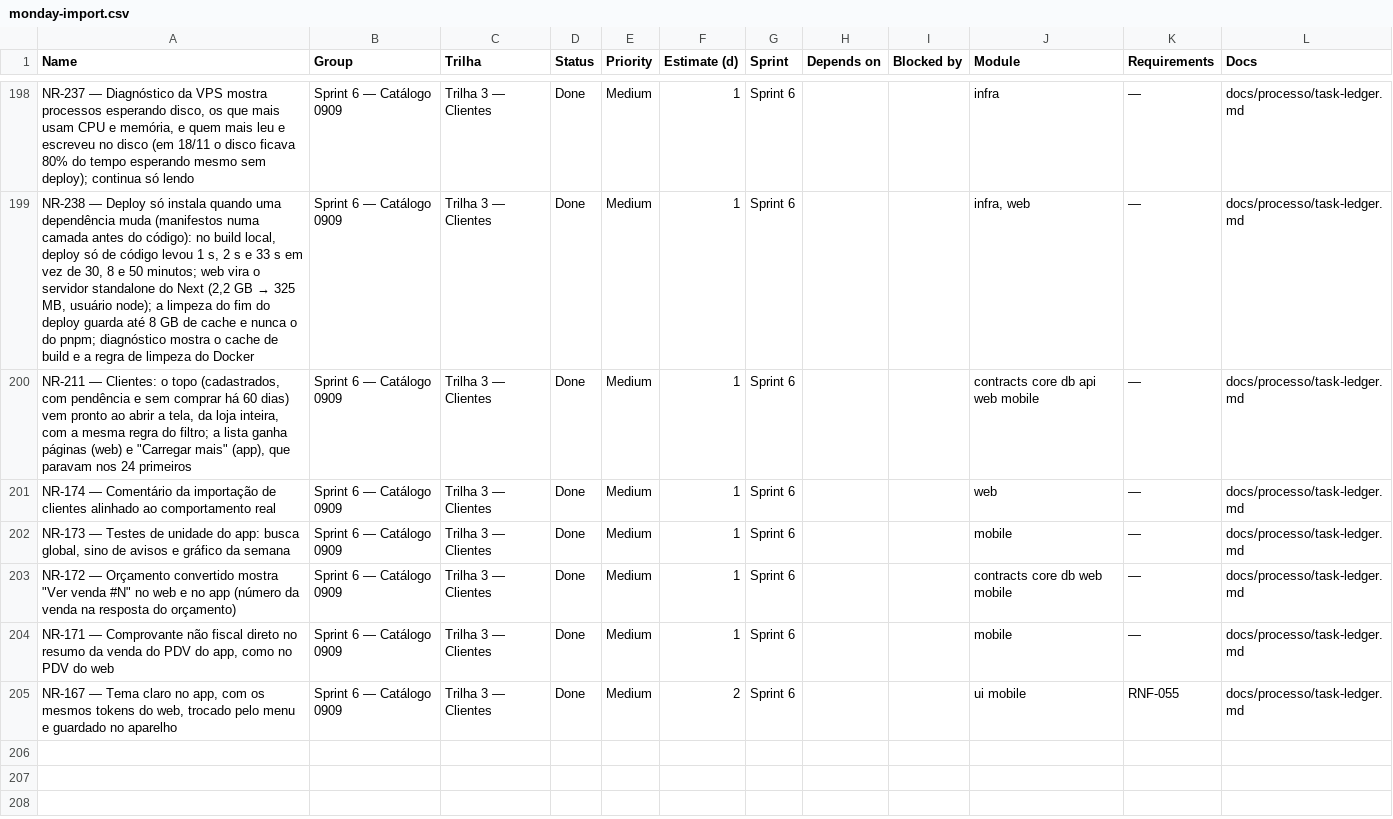
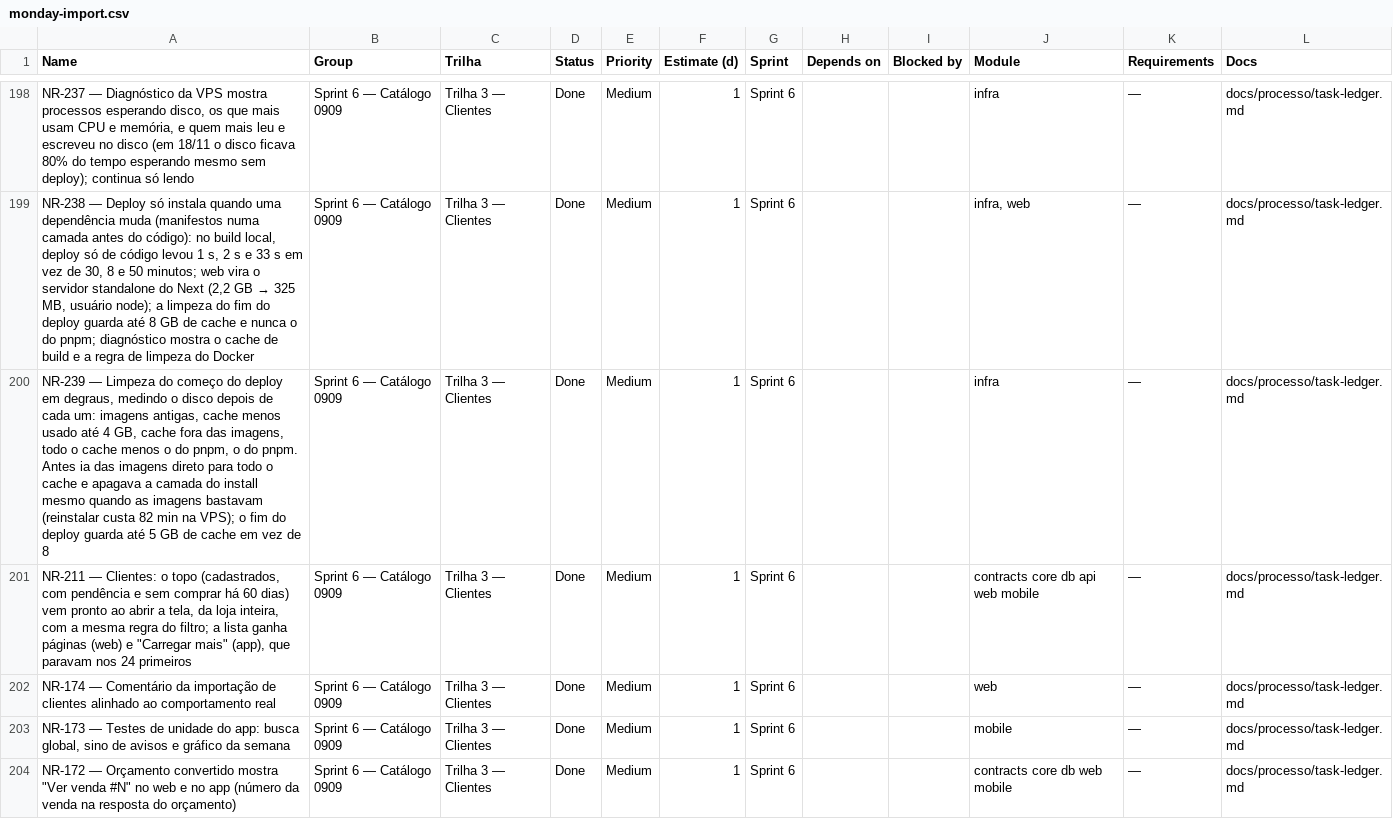
Before and after one commit to Ei-buddy/ei-buddy, a CSV file: docs/processo/monday-import.csv, drawn as a sheet; only a part is shown, gaps mark what is left out; the shorter side is filled out with more unchanged rows; the diff names each change by its address in the sheet, - before the commit and + after, or states it on an @@ line.

```diff
--- a/docs/processo/monday-import.csv
+++ b/docs/processo/monday-import.csv
+row 200: NR-239 — Limpeza do começo do deploy em degraus, medindo o disco depois de cada um: imagens antigas, cache menos usado até 4 GB, cache fora das imagens, todo o cache menos o do pnpm, o do pnpm. Antes ia das imagens direto para todo o cache e apagava a camada do install mesmo quando as imagens bastavam (reinstalar custa 82 min na VPS); o fim do deploy guarda até 5 GB de cache em vez de 8 | Sprint 6 — Catálogo 0909 | Trilha 3 — Clientes | Done | Medium | 1 | Sprint 6 |  |  | infra | — | docs/processo/task-ledger.md
```
Also changed, not shown: 3 other files.
